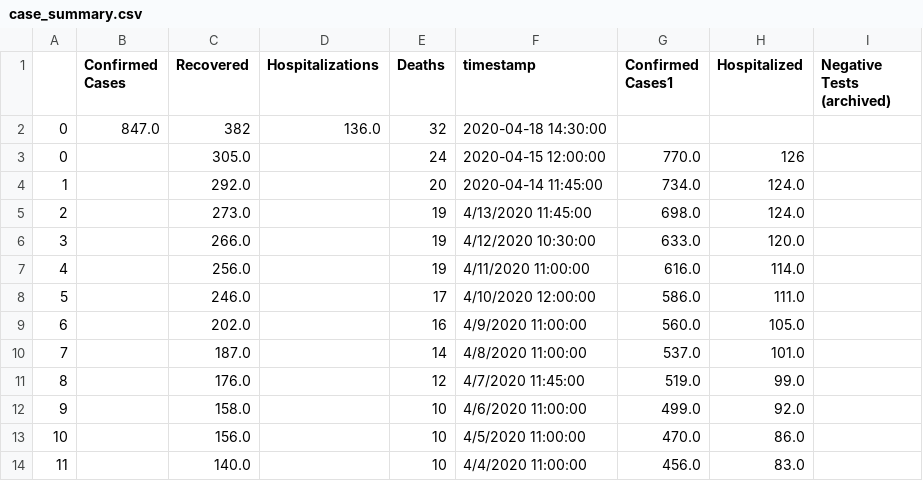
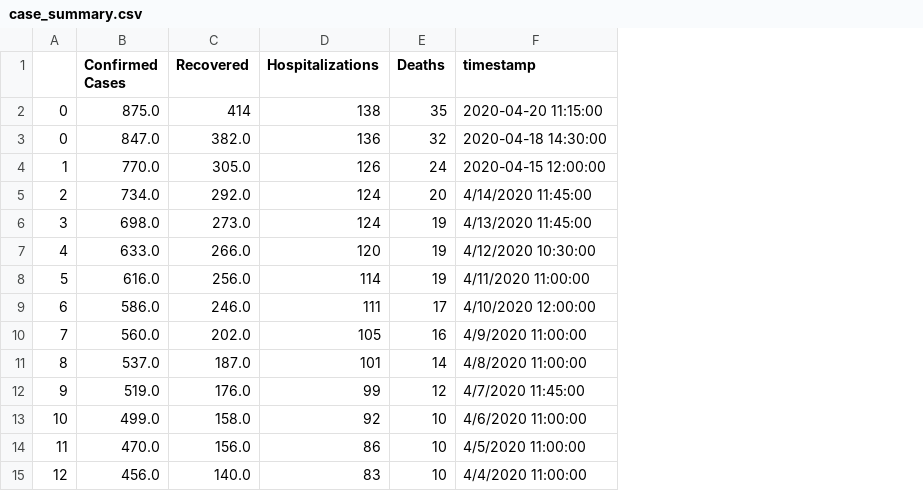
Before and after one commit to darrenfishell/data-projects, a CSV file: covid-19-me/test-output/case_summary.csv, drawn as a sheet; only a part is shown; removed rows and columns are numbered as before the commit, all else as after; the diff covers the shown part only; the diff names each change by its address in the sheet, - before the commit and + after, or states it on an @@ line.

```diff
--- a/covid-19-me/test-output/case_summary.csv
+++ b/covid-19-me/test-output/case_summary.csv
-column G (Confirmed Cases1), rows 3-14: 770.0 | 734.0 | 698.0 | 633.0 | 616.0 | 586.0 | 560.0 | 537.0 | 519.0 | 499.0 | 470.0 | 456.0
-column H (Hospitalized), rows 3-14: 126 | 124.0 | 124.0 | 120.0 | 114.0 | 111.0 | 105.0 | 101.0 | 99.0 | 92.0 | 86.0 | 83.0
-column I (Negative Tests (archived)), empty
+row 2: 0 | 875.0 | 414 | 138 | 35 | 2020-04-20 11:15:00
-C3 (Recovered): 382
+C3 (Recovered): 382.0
-D3 (Hospitalizations): 136.0
+D3 (Hospitalizations): 136
@@ column A renumbered from row 4 down @@
-B4 (Confirmed Cases): (empty)
+B4 (Confirmed Cases): 770.0
-D4 (Hospitalizations): (empty)
+D4 (Hospitalizations): 126
-B5 (Confirmed Cases): (empty)
+B5 (Confirmed Cases): 734.0
-D5:D6 (Hospitalizations): (empty)
+D5:D6 (Hospitalizations): 124
-F5 (timestamp): 2020-04-14 11:45:00
+F5 (timestamp): 4/14/2020 11:45:00
-B6 (Confirmed Cases): (empty)
+B6 (Confirmed Cases): 698.0
-B7 (Confirmed Cases): (empty)
+B7 (Confirmed Cases): 633.0
-D7 (Hospitalizations): (empty)
+D7 (Hospitalizations): 120
-B8 (Confirmed Cases): (empty)
+B8 (Confirmed Cases): 616.0
-D8 (Hospitalizations): (empty)
+D8 (Hospitalizations): 114
-B9 (Confirmed Cases): (empty)
+B9 (Confirmed Cases): 586.0
-D9 (Hospitalizations): (empty)
+D9 (Hospitalizations): 111
-B10 (Confirmed Cases): (empty)
+B10 (Confirmed Cases): 560.0
-D10 (Hospitalizations): (empty)
+D10 (Hospitalizations): 105
-B11 (Confirmed Cases): (empty)
+B11 (Confirmed Cases): 537.0
-D11 (Hospitalizations): (empty)
+D11 (Hospitalizations): 101
-B12 (Confirmed Cases): (empty)
+B12 (Confirmed Cases): 519.0
-D12 (Hospitalizations): (empty)
+D12 (Hospitalizations): 99
-B13 (Confirmed Cases): (empty)
+B13 (Confirmed Cases): 499.0
-D13 (Hospitalizations): (empty)
+D13 (Hospitalizations): 92
-B14 (Confirmed Cases): (empty)
+B14 (Confirmed Cases): 470.0
-D14 (Hospitalizations): (empty)
+D14 (Hospitalizations): 86
-B15 (Confirmed Cases): (empty)
+B15 (Confirmed Cases): 456.0
-D15 (Hospitalizations): (empty)
+D15 (Hospitalizations): 83
```
Also changed, not shown: 1 added row, 1 removed row and 27 edited cells elsewhere in this file, covid-19-me/test-output/cases_by_age.csv, covid-19-me/test-output/cases_by_county.csv, 1 other file.
